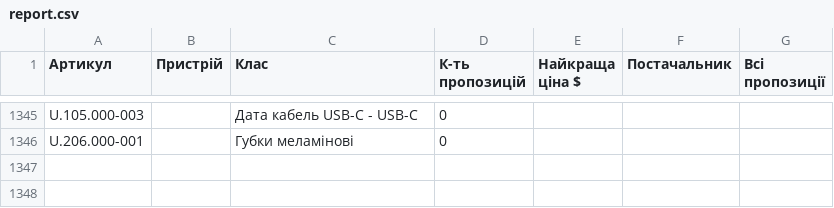
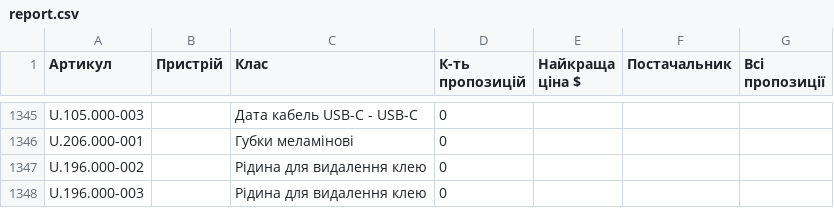
Before and after one commit to izbashroman/partmatch, a CSV file: docs/report.csv, drawn as a sheet; only a part is shown, gaps mark what is left out; the diff covers the shown part only.

```diff
--- a/docs/report.csv
+++ b/docs/report.csv
@@ -1346 +1346,3 @@ U.105.000-003,,Дата кабель USB-C - USB-C,0,,,
 U.206.000-001,,Губки меламінові,0,,,
+U.196.000-002,,Рідина для видалення клею,0,,,
+U.196.000-003,,Рідина для видалення клею,0,,,
```
Also changed, not shown: 34 edited cells elsewhere in this file, docs/unmatched_supplier_offers.csv.
